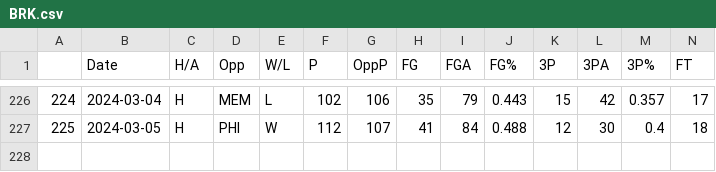
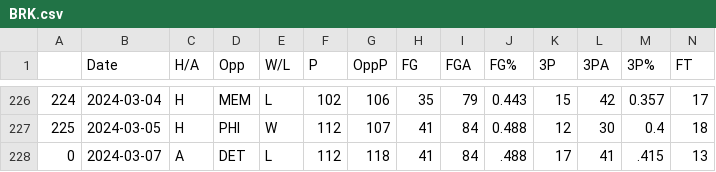
Before and after one commit to NevinG/AIM-F23-Basketball-Predictor, a CSV file: data/BRK.csv, drawn as a sheet; only a part is shown, gaps mark what is left out; rows hold the shown columns only; the diff names each change by its address in the sheet, - before the commit and + after, or states it on an @@ line.

```diff
--- a/data/BRK.csv
+++ b/data/BRK.csv
+row 228: 0 | 2024-03-07 | A | DET | L | 112 | 118 | 41 | 84 | .488 | 17 | 41 | .415 | 13
```
Also changed, not shown: data/DET.csv, data/GSW.csv, 14 other files.
